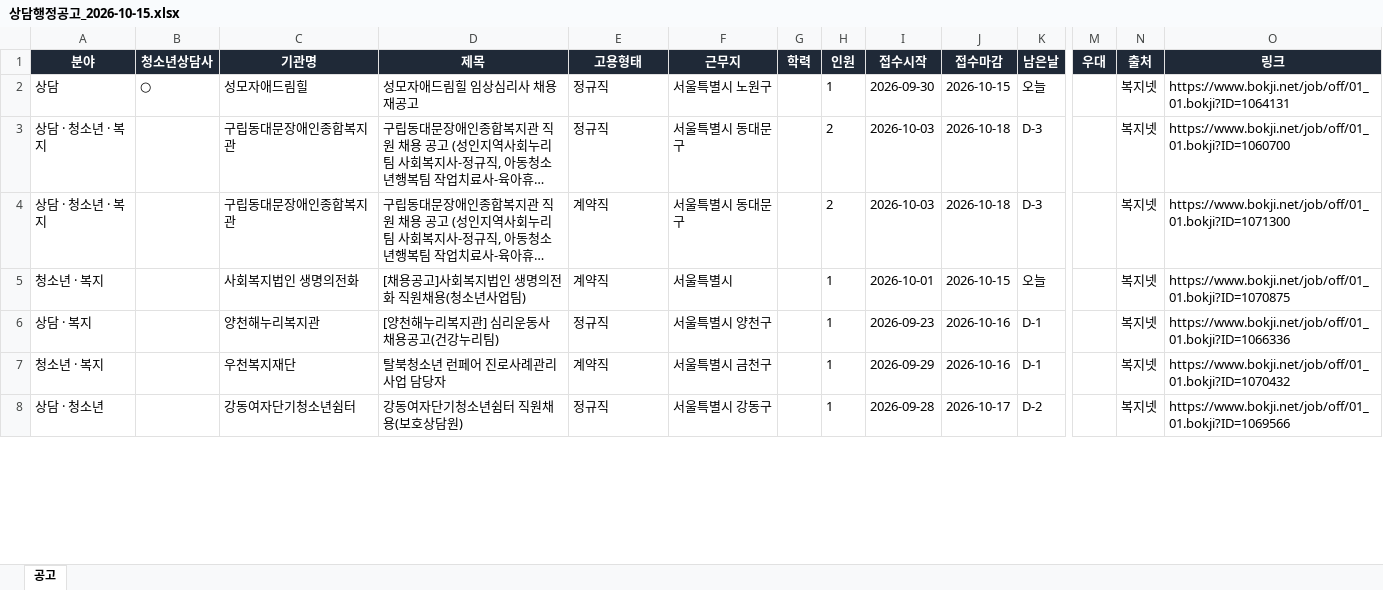
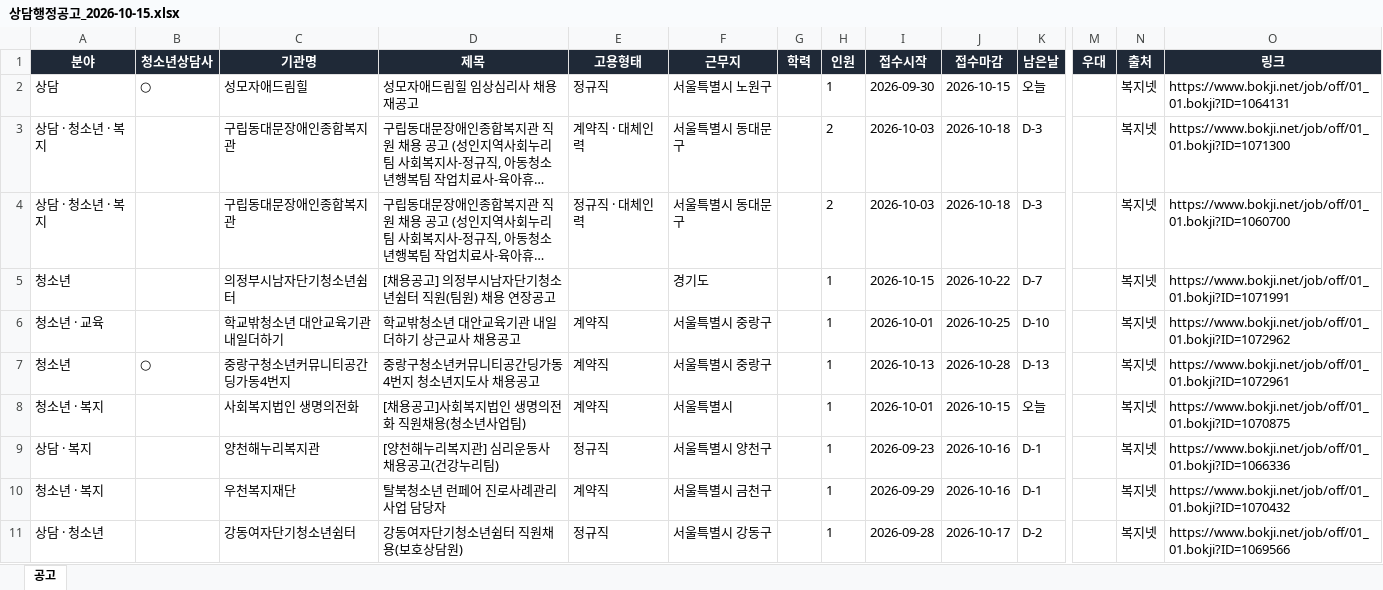
Before and after one commit to hongyul67-cpu/sangdam-chaeyong, an Excel workbook: docs/files/2026-10-15/상담행정공고_2026-10-15.xlsx, sheet 공고, drawn as a sheet; only a part is shown, gaps mark what is left out; long unchanged cells end in …; values as stored, in another font and other column widths than the file's, no borders; rows hold the shown columns only; the diff covers the shown part only; the diff names each change by its address in the sheet, - before the commit and + after, or states it on an @@ line.

```diff
--- a/docs/files/2026-10-15/상담행정공고_2026-10-15.xlsx (sheet 공고)
+++ b/docs/files/2026-10-15/상담행정공고_2026-10-15.xlsx (sheet 공고)
-E3 (고용형태): 정규직
+E3 (고용형태): 계약직 · 대체인력
-O3 (링크): https://www.bokji.net/job/off/01_01.bokji?ID=1060700
+O3 (링크): https://www.bokji.net/job/off/01_01.bokji?ID=1071300
-E4 (고용형태): 계약직
+E4 (고용형태): 정규직 · 대체인력
-O4 (링크): https://www.bokji.net/job/off/01_01.bokji?ID=1071300
+O4 (링크): https://www.bokji.net/job/off/01_01.bokji?ID=1060700
+row 5: 청소년 |  | 의정부시남자단기청소년쉼터 | [채용공고] 의정부시남자단기청소년쉼터 직원(팀원) 채용 연장공고 |  | 경기도 |  | 1 | 2026-10-15 | 2026-10-22 | D-7 |  | 복지넷 | https://www.bokji.net/job/off/01_01.bokji?ID=1071991
+row 6: 청소년 · 교육 |  | 학교밖청소년 대안교육기관 내일더하기 | 학교밖청소년 대안교육기관 내일더하기 상근교사 채용공고 | 계약직 | 서울특별시 중랑구 |  | 1 | 2026-10-01 | 2026-10-25 | D-10 |  | 복지넷 | https://www.bokji.net/job/off/01_01.bokji?ID=1072962
+row 7: 청소년 | ○ | 중랑구청소년커뮤니티공간딩가동4번지 | 중랑구청소년커뮤니티공간딩가동4번지 청소년지도사 채용공고 | 계약직 | 서울특별시 중랑구 |  | 1 | 2026-10-13 | 2026-10-28 | D-13 |  | 복지넷 | https://www.bokji.net/job/off/01_01.bokji?ID=1072961
```
Also changed, not shown: 10 added rows and 2 edited cells elsewhere in this sheet, docs/files/상담행정공고_최신.xlsx, 6 other files.
